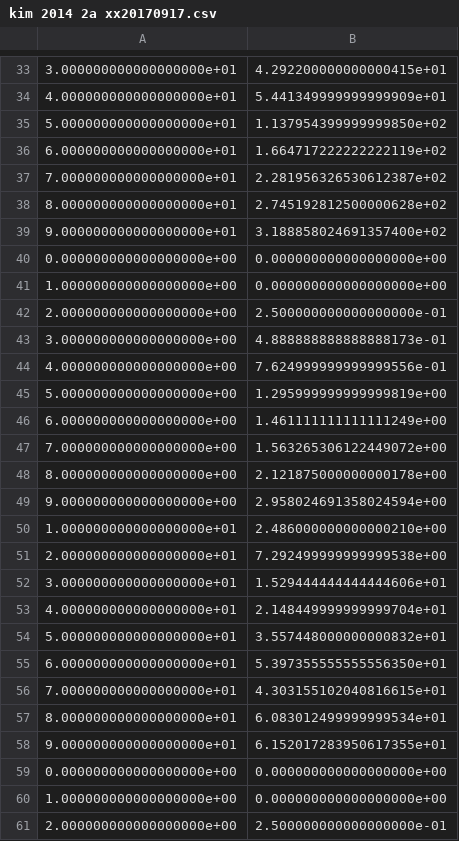
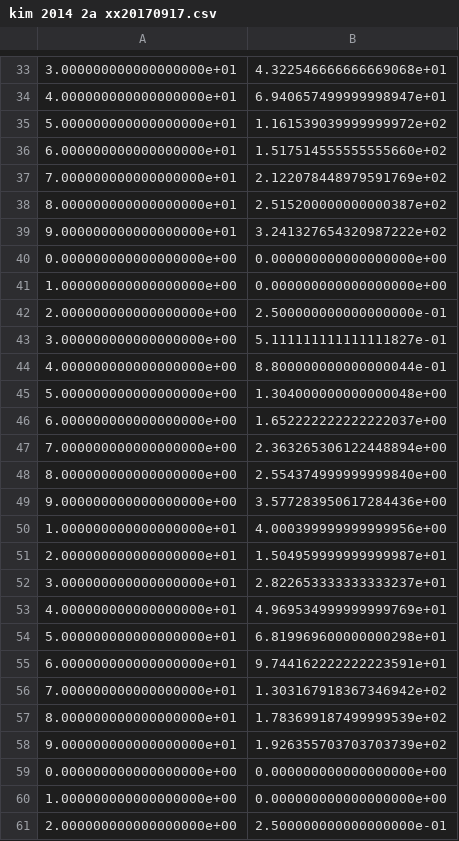
Before and after one commit to WoolSeo/06_python, a CSV file: paper/kim2014/2a_x_xx/kim 2014 2a xx20170917.csv, drawn as a sheet; only a part is shown, gaps mark what is left out; the diff covers the shown part only.

```diff
--- a/paper/kim2014/2a_x_xx/kim 2014 2a xx20170917.csv
+++ b/paper/kim2014/2a_x_xx/kim 2014 2a xx20170917.csv
@@ -33,8 +33,8 @@
-3.000000000000000000e+01,4.292200000000000415e+01
-4.000000000000000000e+01,5.441349999999999909e+01
-5.000000000000000000e+01,1.137954399999999850e+02
-6.000000000000000000e+01,1.664717222222222119e+02
-7.000000000000000000e+01,2.281956326530612387e+02
-8.000000000000000000e+01,2.745192812500000628e+02
-9.000000000000000000e+01,3.188858024691357400e+02
+3.000000000000000000e+01,4.322546666666669068e+01
+4.000000000000000000e+01,6.940657499999998947e+01
+5.000000000000000000e+01,1.161539039999999972e+02
+6.000000000000000000e+01,1.517514555555555660e+02
+7.000000000000000000e+01,2.122078448979591769e+02
+8.000000000000000000e+01,2.515200000000000387e+02
+9.000000000000000000e+01,3.241327654320987222e+02
 0.000000000000000000e+00,0.000000000000000000e+00
@@ -42,18 +42,18 @@
 2.000000000000000000e+00,2.500000000000000000e-01
-3.000000000000000000e+00,4.888888888888888173e-01
-4.000000000000000000e+00,7.624999999999999556e-01
-5.000000000000000000e+00,1.295999999999999819e+00
-6.000000000000000000e+00,1.461111111111111249e+00
-7.000000000000000000e+00,1.563265306122449072e+00
-8.000000000000000000e+00,2.121875000000000178e+00
-9.000000000000000000e+00,2.958024691358024594e+00
-1.000000000000000000e+01,2.486000000000000210e+00
-2.000000000000000000e+01,7.292499999999999538e+00
-3.000000000000000000e+01,1.529444444444444606e+01
-4.000000000000000000e+01,2.148449999999999704e+01
-5.000000000000000000e+01,3.557448000000000832e+01
-6.000000000000000000e+01,5.397355555555556350e+01
-7.000000000000000000e+01,4.303155102040816615e+01
-8.000000000000000000e+01,6.083012499999999534e+01
-9.000000000000000000e+01,6.152017283950617355e+01
+3.000000000000000000e+00,5.111111111111111827e-01
+4.000000000000000000e+00,8.800000000000000044e-01
+5.000000000000000000e+00,1.304000000000000048e+00
+6.000000000000000000e+00,1.652222222222222037e+00
+7.000000000000000000e+00,2.363265306122448894e+00
+8.000000000000000000e+00,2.554374999999999840e+00
+9.000000000000000000e+00,3.577283950617284436e+00
+1.000000000000000000e+01,4.000399999999999956e+00
+2.000000000000000000e+01,1.504959999999999987e+01
+3.000000000000000000e+01,2.822653333333333237e+01
+4.000000000000000000e+01,4.969534999999999769e+01
+5.000000000000000000e+01,6.819969600000000298e+01
+6.000000000000000000e+01,9.744162222222223591e+01
+7.000000000000000000e+01,1.303167918367346942e+02
+8.000000000000000000e+01,1.783699187499999539e+02
+9.000000000000000000e+01,1.926355703703703739e+02
 0.000000000000000000e+00,0.000000000000000000e+00
```
Also changed, not shown: 41 edited cells elsewhere in this file, 3 other files.
